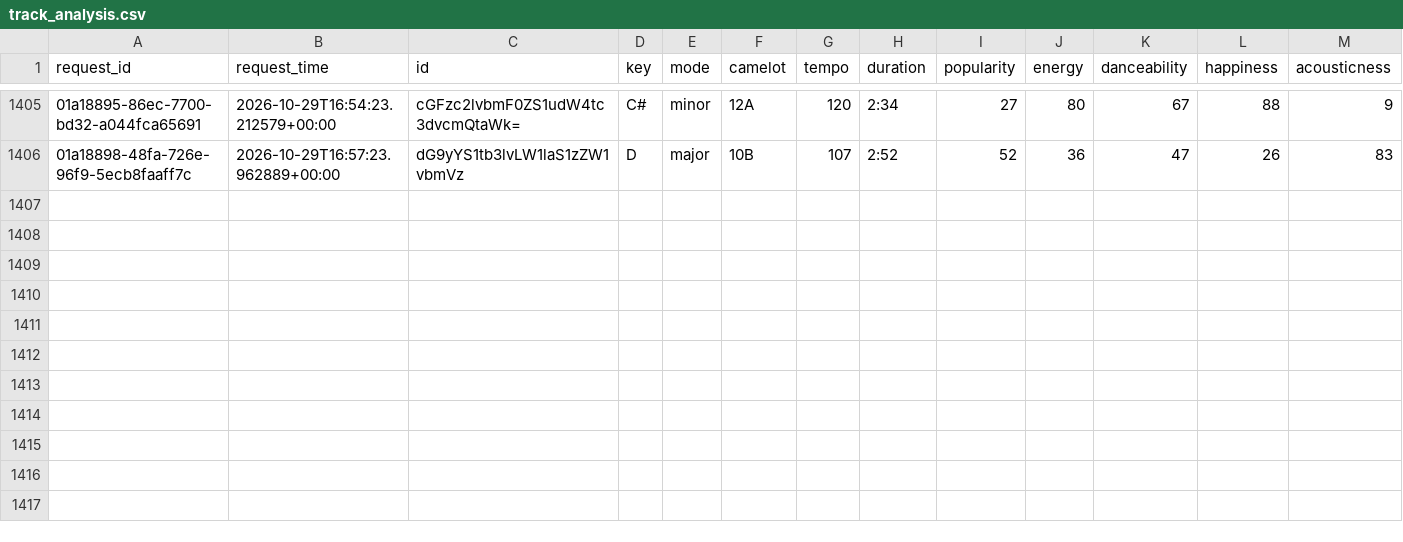
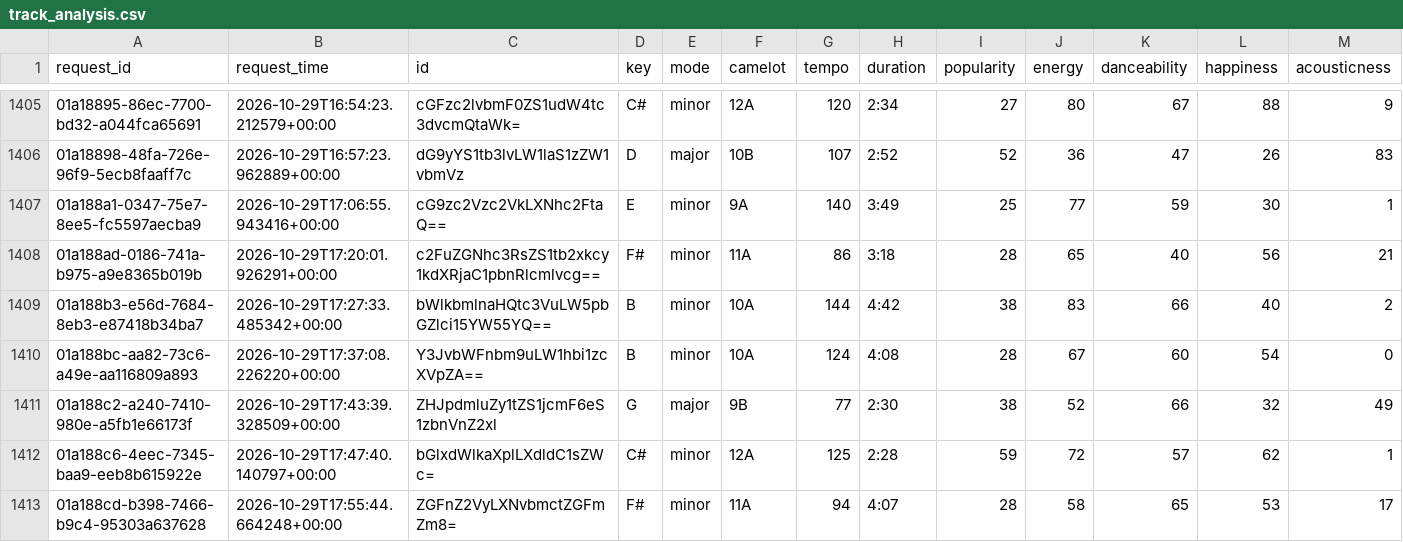
Before and after one commit to jdmremi/kcpr, a CSV file: track_analysis.csv, drawn as a sheet; only a part is shown, gaps mark what is left out; rows hold the shown columns only; the diff names each change by its address in the sheet, - before the commit and + after, or states it on an @@ line.

```diff
--- a/track_analysis.csv
+++ b/track_analysis.csv
+row 1407: 01a188a1-0347-75e7-8ee5-fc5597aecba9 | 2026-10-29T17:06:55.943416+00:00 | cG9zc2Vzc2VkLXNhc2FtaQ== | E | minor | 9A | 140 | 3:49 | 25 | 77 | 59 | 30 | 1
+row 1408: 01a188ad-0186-741a-b975-a9e8365b019b | 2026-10-29T17:20:01.926291+00:00 | c2FuZGNhc3RsZS1tb2xkcy1kdXRjaC1pbnRlcmlvcg== | F# | minor | 11A | 86 | 3:18 | 28 | 65 | 40 | 56 | 21
+row 1409: 01a188b3-e56d-7684-8eb3-e87418b34ba7 | 2026-10-29T17:27:33.485342+00:00 | bWlkbmlnaHQtc3VuLW5pbGZlci15YW55YQ== | B | minor | 10A | 144 | 4:42 | 38 | 83 | 66 | 40 | 2
+row 1410: 01a188bc-aa82-73c6-a49e-aa116809a893 | 2026-10-29T17:37:08.226220+00:00 | Y3JvbWFnbm9uLW1hbi1zcXVpZA== | B | minor | 10A | 124 | 4:08 | 28 | 67 | 60 | 54 | 0
+row 1411: 01a188c2-a240-7410-980e-a5fb1e66173f | 2026-10-29T17:43:39.328509+00:00 | ZHJpdmluZy1tZS1jcmF6eS1zbnVnZ2xl | G | major | 9B | 77 | 2:30 | 38 | 52 | 66 | 32 | 49
+row 1412: 01a188c6-4eec-7345-baa9-eeb8b615922e | 2026-10-29T17:47:40.140797+00:00 | bGlxdWlkaXplLXdldC1sZWc= | C# | minor | 12A | 125 | 2:28 | 59 | 72 | 57 | 62 | 1
+row 1413: 01a188cd-b398-7466-b9c4-95303a637628 | 2026-10-29T17:55:44.664248+00:00 | ZGFnZ2VyLXNvbmctZGFmZm8= | F# | minor | 11A | 94 | 4:07 | 28 | 58 | 65 | 53 | 17
```
Also changed, not shown: now_playing.csv, track_metadata.csv, 1 other file.
